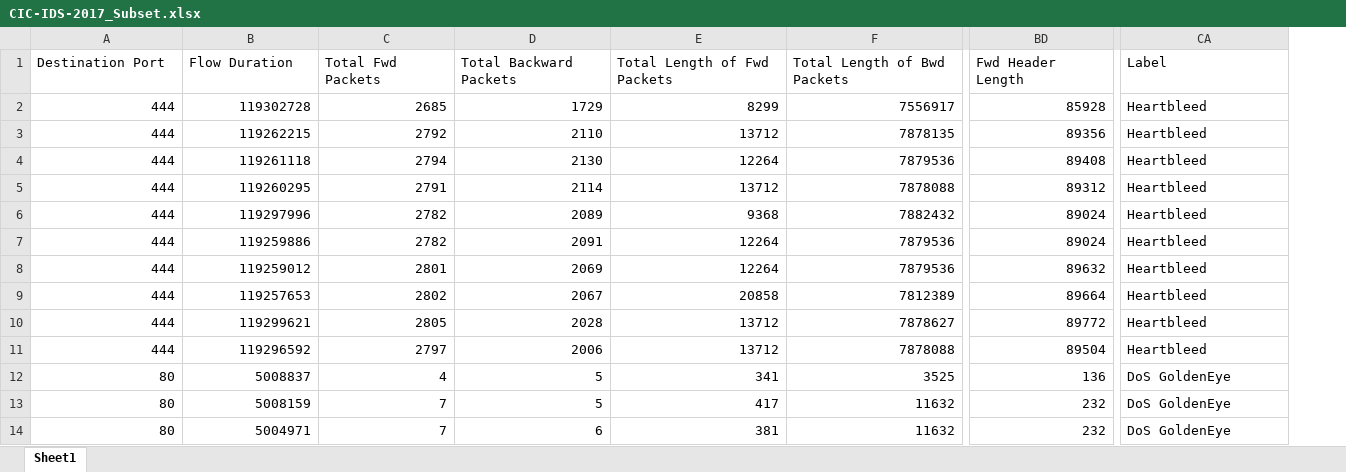
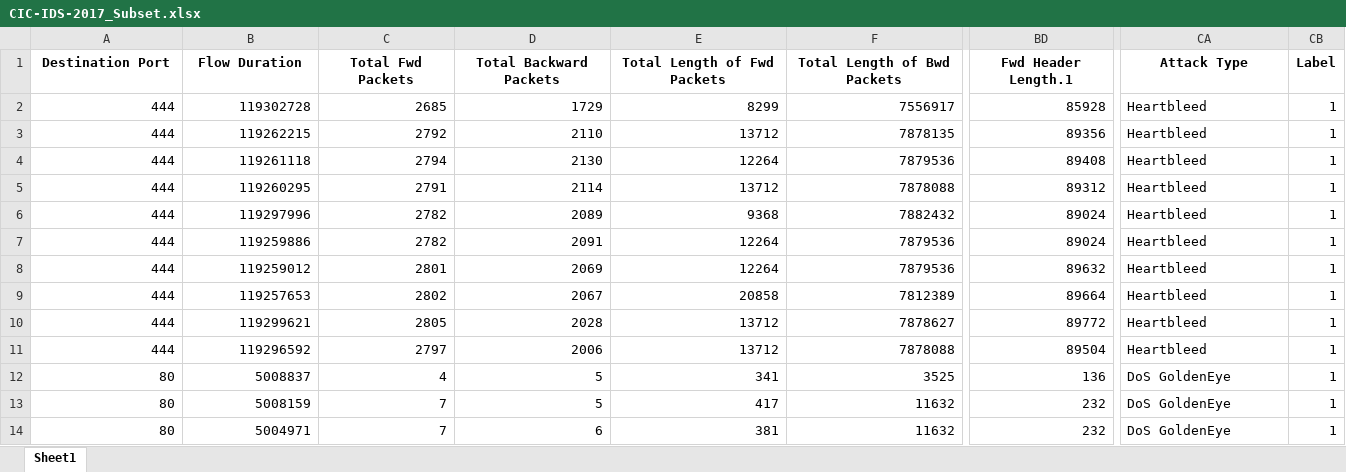
Before and after one commit to jathusharini/intrusion-detection-fewshot-vs-traditional, an Excel workbook: CIC-IDS-2017_Subset.xlsx, sheet Sheet1, drawn as a sheet; only a part is shown, gaps mark what is left out; values as stored, in another font and other column widths than the file's, no borders; the diff covers the shown part only; the diff names each change by its address in the sheet, - before the commit and + after, or states it on an @@ line.

Commit message:
Added binary labels to CICIDS-2017 subset

```diff
--- a/CIC-IDS-2017_Subset.xlsx (sheet Sheet1)
+++ b/CIC-IDS-2017_Subset.xlsx (sheet Sheet1)
+column CB (Label), rows 2-14: all 1
@@ A1:CA1 bold: off → on, alignment: left → center @@
-BD1: Fwd Header Length
+BD1: Fwd Header Length.1
-CA1: Label
+CA1: Attack Type
```
Also changed, not shown: cell formats elsewhere in this sheet, 2 other files.
